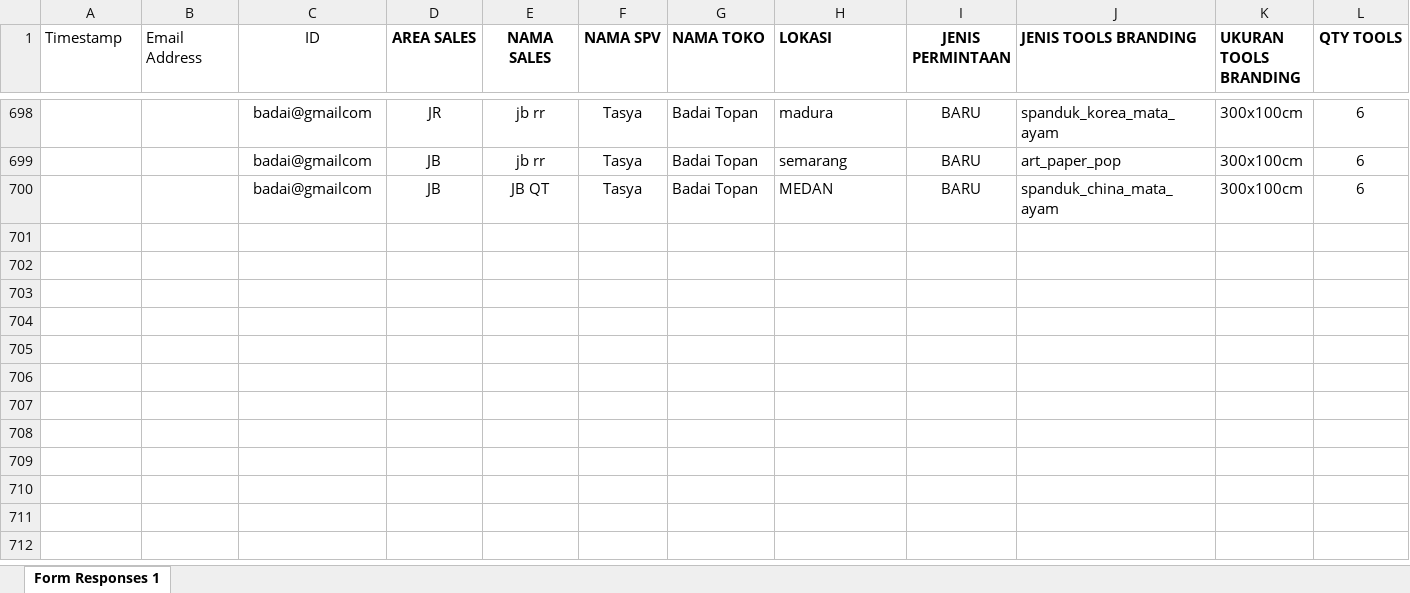
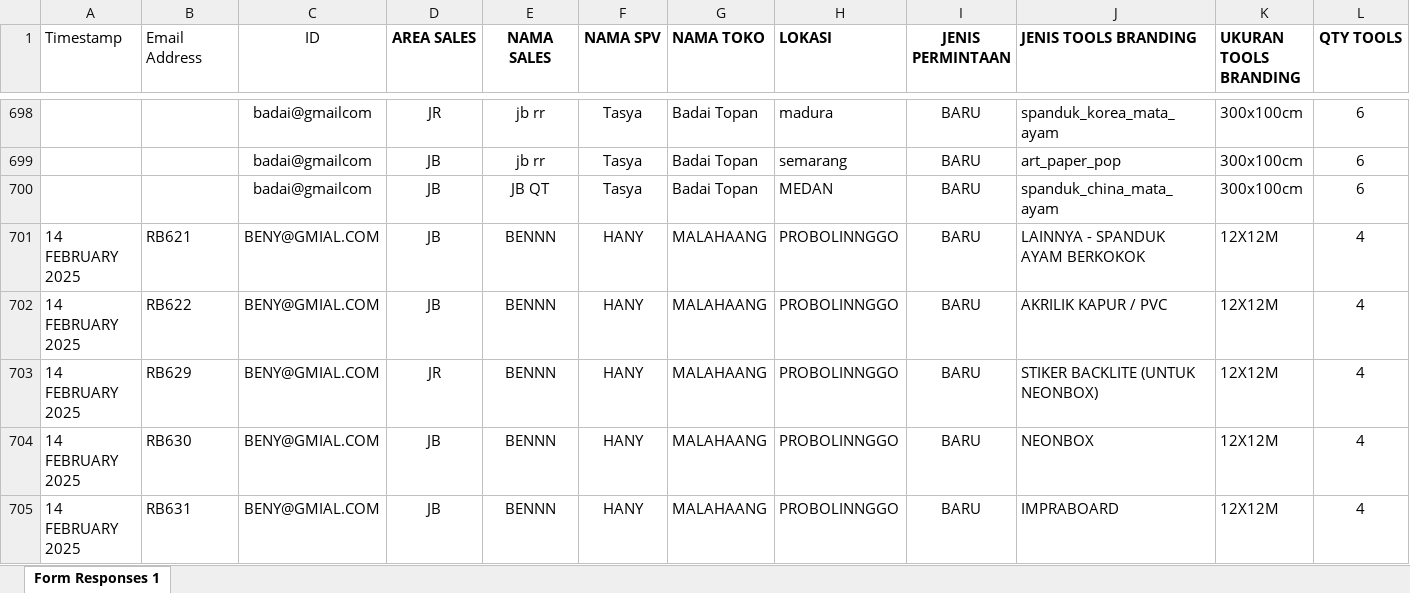
Before and after one commit to Benny29281/Sorex_branding, an Excel workbook: gform_JB_JR.xlsx, sheet Form Responses 1, drawn as a sheet; only a part is shown, gaps mark what is left out; values as stored, in another font and other column widths than the file's, no borders; rows hold the shown columns only; the diff names each change by its address in the sheet, - before the commit and + after, or states it on an @@ line.

```diff
--- a/gform_JB_JR.xlsx (sheet Form Responses 1)
+++ b/gform_JB_JR.xlsx (sheet Form Responses 1)
+row 701: 14 FEBRUARY 2025 | RB621 | BENY@GMIAL.COM | JB | BENNN | HANY | MALAHAANG | PROBOLINNGGO | BARU | LAINNYA - SPANDUK AYAM BERKOKOK | 12X12M | 4
+row 702: 14 FEBRUARY 2025 | RB622 | BENY@GMIAL.COM | JB | BENNN | HANY | MALAHAANG | PROBOLINNGGO | BARU | AKRILIK KAPUR / PVC | 12X12M | 4
+row 703: 14 FEBRUARY 2025 | RB629 | BENY@GMIAL.COM | JR | BENNN | HANY | MALAHAANG | PROBOLINNGGO | BARU | STIKER BACKLITE (UNTUK NEONBOX) | 12X12M | 4
+row 704: 14 FEBRUARY 2025 | RB630 | BENY@GMIAL.COM | JB | BENNN | HANY | MALAHAANG | PROBOLINNGGO | BARU | NEONBOX | 12X12M | 4
+row 705: 14 FEBRUARY 2025 | RB631 | BENY@GMIAL.COM | JB | BENNN | HANY | MALAHAANG | PROBOLINNGGO | BARU | IMPRABOARD | 12X12M | 4
```
Also changed, not shown: gform_JT_DK_LP.xlsx, hasil_pencarian.xlsx, 15 other files.
